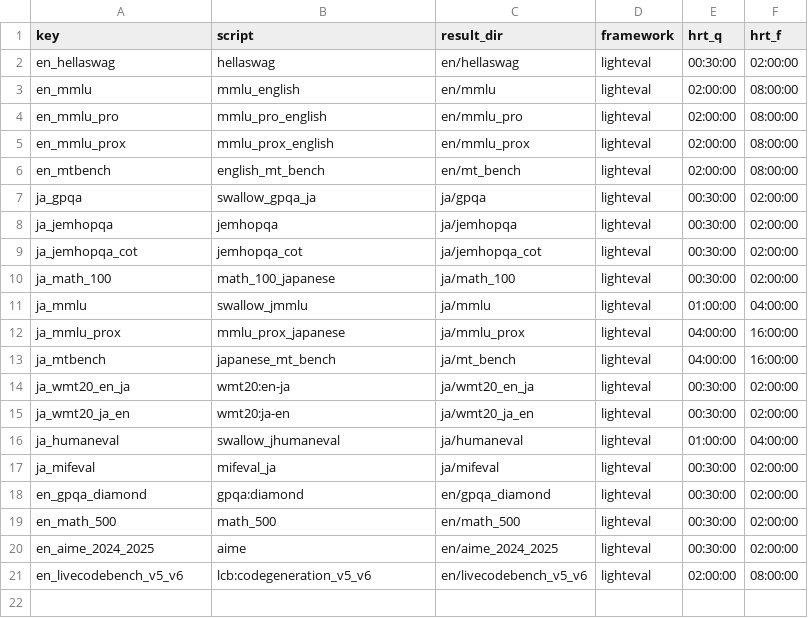
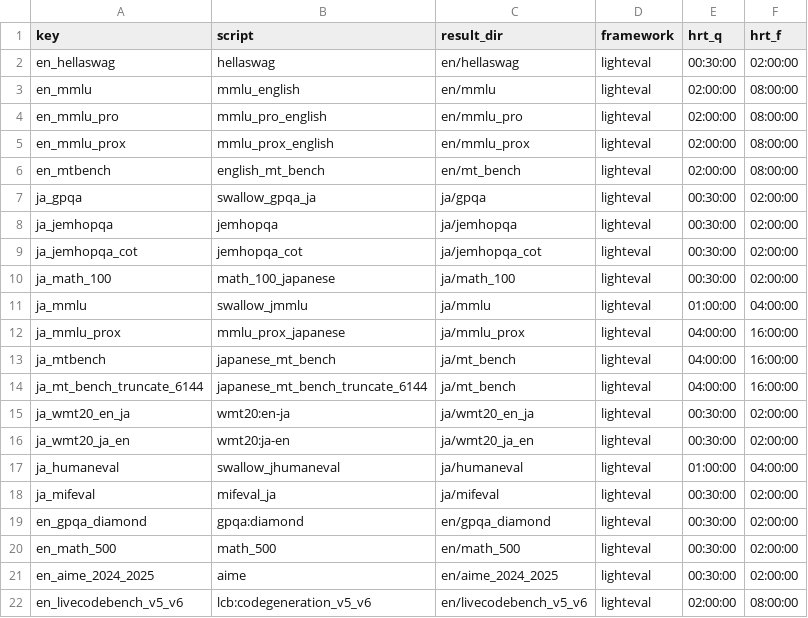
Before and after one commit to swallow-llm/swallow-evaluation-instruct, a CSV file: scripts/tsubame/conf/tasks_runtime.csv, drawn as a sheet.

Commit message:
ci: 🎡 added Ja MT-Bench max char=6144 variant task config

```diff
--- a/scripts/tsubame/conf/tasks_runtime.csv
+++ b/scripts/tsubame/conf/tasks_runtime.csv
@@ -13,2 +13,3 @@ ja_mmlu_prox,mmlu_prox_japanese,ja/mmlu_prox,lighteval,04:00:00,16:00:00
 ja_mtbench,japanese_mt_bench,ja/mt_bench,lighteval,04:00:00,16:00:00
+ja_mt_bench_truncate_6144,japanese_mt_bench_truncate_6144,ja/mt_bench,lighteval,04:00:00,16:00:00
 ja_wmt20_en_ja,wmt20:en-ja,ja/wmt20_en_ja,lighteval,00:30:00,02:00:00
```
Also changed, not shown: scripts/generation_settings/task_settings.csv, 2 other files.
